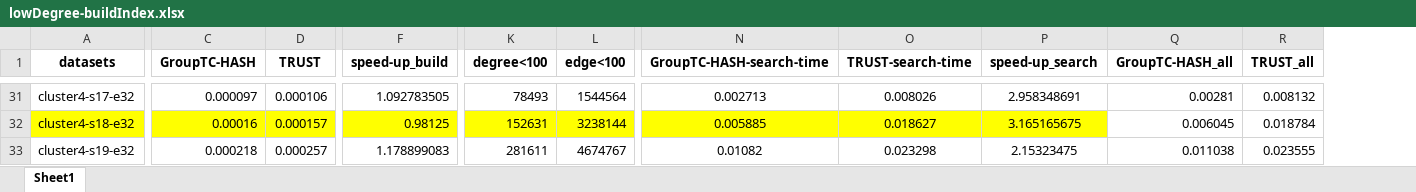
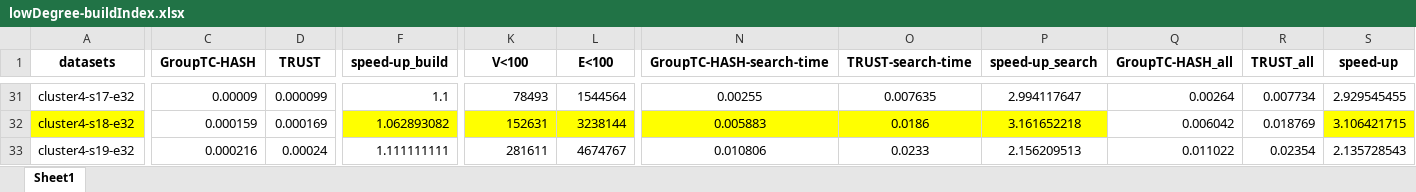
Before and after one commit to Nanqipro/TC_Log_result_processing, an Excel workbook: draw_graph/TrustVSGroupTC/lowDegree-buildIndex.xlsx, sheet Sheet1, drawn as a sheet; only a part is shown, gaps mark what is left out; values as stored, in another font and other column widths than the file's, no borders; the diff covers the shown part only; the diff names each change by its address in the sheet, - before the commit and + after, or states it on an @@ line.

```diff
--- a/draw_graph/TrustVSGroupTC/lowDegree-buildIndex.xlsx (sheet Sheet1)
+++ b/draw_graph/TrustVSGroupTC/lowDegree-buildIndex.xlsx (sheet Sheet1)
+column S (speed-up), rows 31-33: 2.929545455 | 3.106421715 | 2.135728543
-K1: degree<100
+K1: V<100
-L1: edge<100
+L1: E<100
-C31 (GroupTC-HASH): 0.000097
+C31 (GroupTC-HASH): 0.00009
-D31 (TRUST): 0.000106
+D31 (TRUST): 0.000099
-F31 (speed-up_build): 1.092783505
+F31 (speed-up_build): 1.1
-N31 (GroupTC-HASH-search-time): 0.002713
+N31 (GroupTC-HASH-search-time): 0.00255
-O31 (TRUST-search-time): 0.008026
+O31 (TRUST-search-time): 0.007635
-P31 (speed-up_search): 2.958348691
+P31 (speed-up_search): 2.994117647
-Q31 (GroupTC-HASH_all): 0.00281
+Q31 (GroupTC-HASH_all): 0.00264
-R31 (TRUST_all): 0.008132
+R31 (TRUST_all): 0.007734
-C32 (GroupTC-HASH): 0.00016
+C32 (GroupTC-HASH): 0.000159
-C32:D32 fill: #FFFF00
+C32:D32 fill: none
-D32 (TRUST): 0.000157
+D32 (TRUST): 0.000169
-F32 (speed-up_build): 0.98125
+F32 (speed-up_build): 1.062893082
-N32 (GroupTC-HASH-search-time): 0.005885
+N32 (GroupTC-HASH-search-time): 0.005883
-O32 (TRUST-search-time): 0.018627
+O32 (TRUST-search-time): 0.0186
-P32 (speed-up_search): 3.165165675
+P32 (speed-up_search): 3.161652218
-Q32 (GroupTC-HASH_all): 0.006045
+Q32 (GroupTC-HASH_all): 0.006042
-R32 (TRUST_all): 0.018784
+R32 (TRUST_all): 0.018769
-C33 (GroupTC-HASH): 0.000218
+C33 (GroupTC-HASH): 0.000216
-D33 (TRUST): 0.000257
+D33 (TRUST): 0.00024
-F33 (speed-up_build): 1.178899083
+F33 (speed-up_build): 1.111111111
-N33 (GroupTC-HASH-search-time): 0.01082
+N33 (GroupTC-HASH-search-time): 0.010806
-O33 (TRUST-search-time): 0.023298
+O33 (TRUST-search-time): 0.0233
-P33 (speed-up_search): 2.15323475
+P33 (speed-up_search): 2.156209513
-Q33 (GroupTC-HASH_all): 0.011038
+Q33 (GroupTC-HASH_all): 0.011022
-R33 (TRUST_all): 0.023555
+R33 (TRUST_all): 0.02354
```
Also changed, not shown: 97 edited cells and cell formats elsewhere in this sheet, draw_graph/TrustVSGroupTC/lowDegree-all.xlsx, 15 other files.
